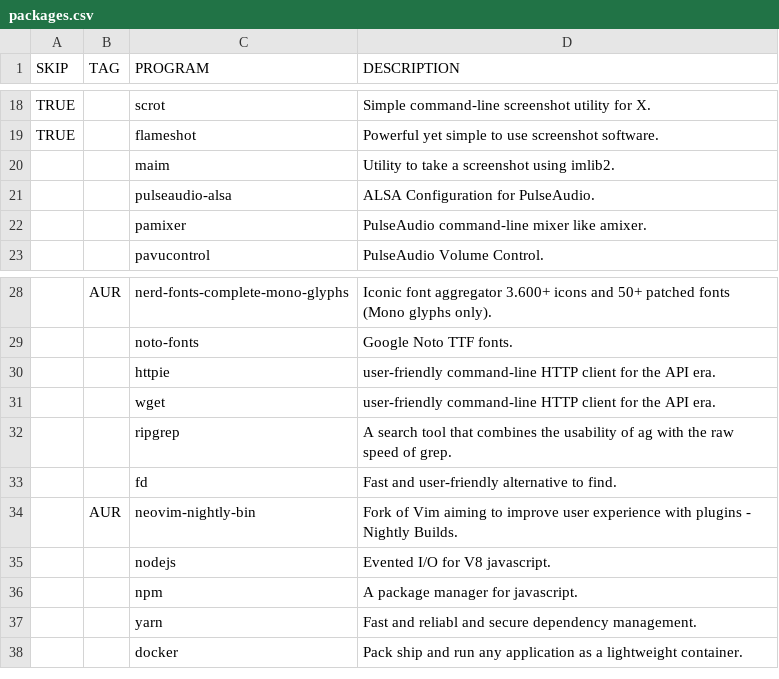
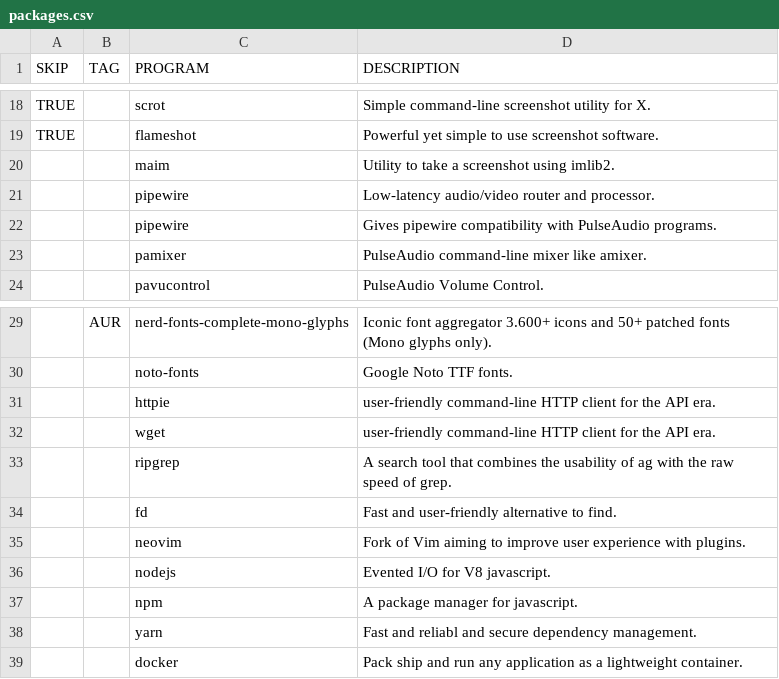
Before and after one commit to WIttyJudge/dotfiles, a CSV file: packages.csv, drawn as a sheet; only a part is shown, gaps mark what is left out.

Commit message:
Edit packages.csv

```diff
--- a/packages.csv
+++ b/packages.csv
@@ -20,3 +20,4 @@ TRUE,,flameshot,Powerful yet simple to use screenshot software.
 ,,maim,Utility to take a screenshot using imlib2.
-,,pulseaudio-alsa,ALSA Configuration for PulseAudio.
+,,pipewire,Low-latency audio/video router and processor.
+,,pipewire,Gives pipewire compatibility with PulseAudio programs.
 ,,pamixer,PulseAudio command-line mixer like amixer.
@@ -33,3 +34,3 @@ TRUE,,flameshot,Powerful yet simple to use screenshot software.
 ,,fd,Fast and user-friendly alternative to find.
-,AUR,neovim-nightly-bin,Fork of Vim aiming to improve user experience with plugins - Nightly Builds.
+,,neovim,Fork of Vim aiming to improve user experience with plugins.
 ,,nodejs,Evented I/O for V8 javascript.
```
